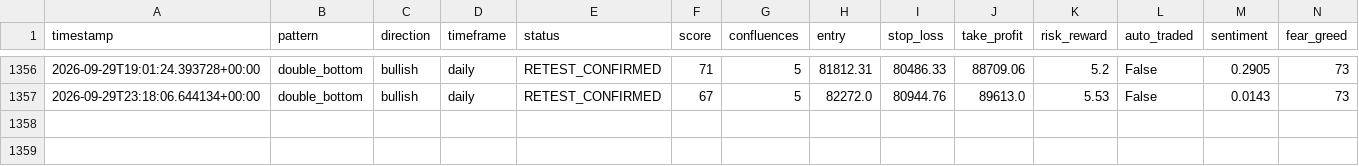
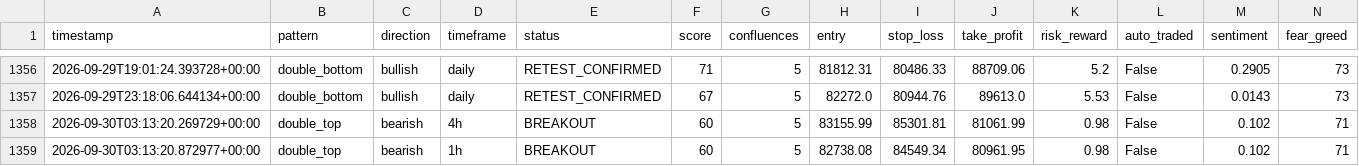
Before and after one commit to Bawaperera/nexus-trading, a CSV file: logs/signals_v2.csv, drawn as a sheet; only a part is shown, gaps mark what is left out.

```diff
--- a/logs/signals_v2.csv
+++ b/logs/signals_v2.csv
@@ -1357 +1357,3 @@ timestamp,pattern,direction,timeframe,status,score,confluences,entry,stop_loss,t
 2026-09-29T23:18:06.644134+00:00,double_bottom,bullish,daily,RETEST_CONFIRMED,67,5,82272.0,80944.76,89613.0,5.53,False,0.0143,73
+2026-09-30T03:13:20.269729+00:00,double_top,bearish,4h,BREAKOUT,60,5,83155.99,85301.81,81061.99,0.98,False,0.102,71
+2026-09-30T03:13:20.872977+00:00,double_top,bearish,1h,BREAKOUT,60,5,82738.08,84549.34,80961.95,0.98,False,0.102,71
```
Also changed, not shown: 2 other files.
